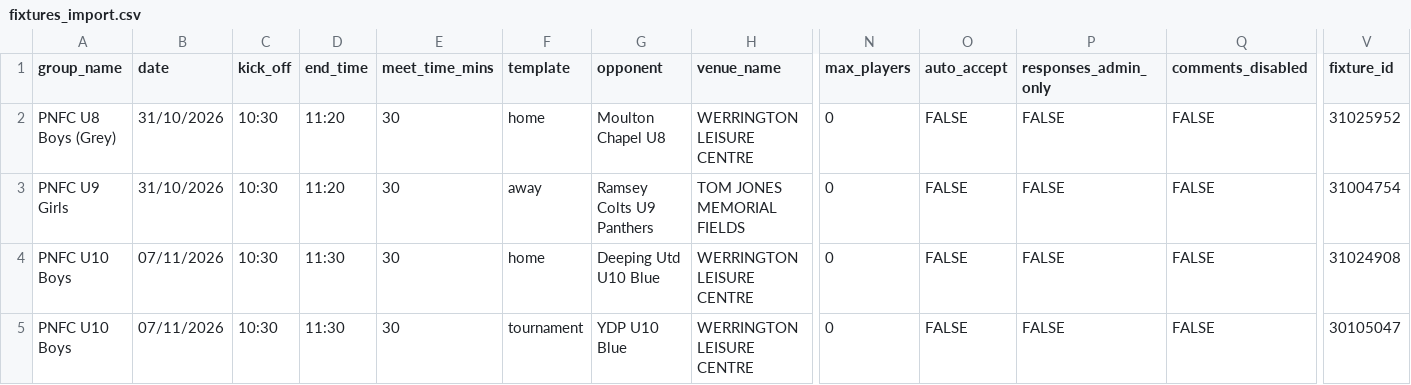
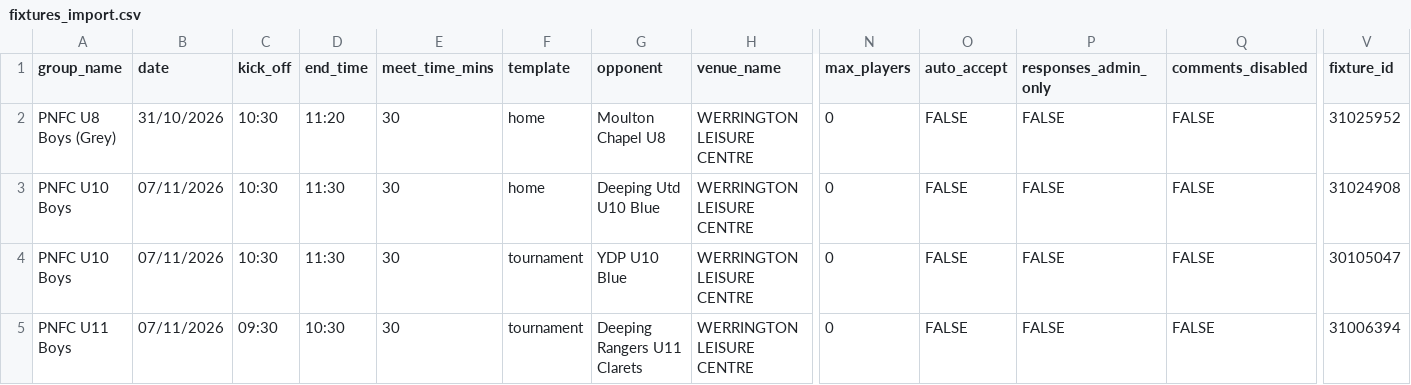
Before and after one commit to iaing80/Fixture_Merging, a CSV file: fixtures_import.csv, drawn as a sheet; only a part is shown, gaps mark what is left out; the shorter side is filled out with more unchanged rows; rows hold the shown columns only; the diff names each change by its address in the sheet, - before the commit and + after, or states it on an @@ line.

```diff
--- a/fixtures_import.csv
+++ b/fixtures_import.csv
-row 3: PNFC U9 Girls | 31/10/2026 | 10:30 | 11:20 | 30 | away | Ramsey Colts U9 Panthers | TOM JONES MEMORIAL FIELDS | 0 | FALSE | FALSE | FALSE | 31004754
```
Also changed, not shown: 1 other file.
